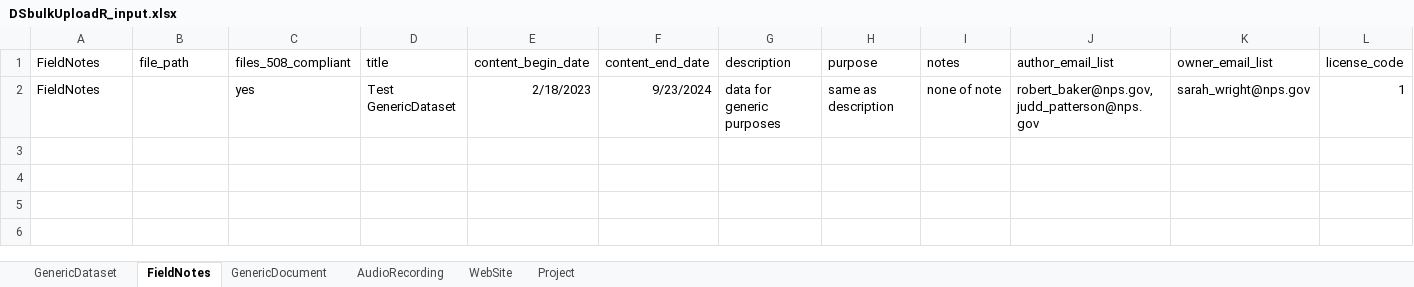
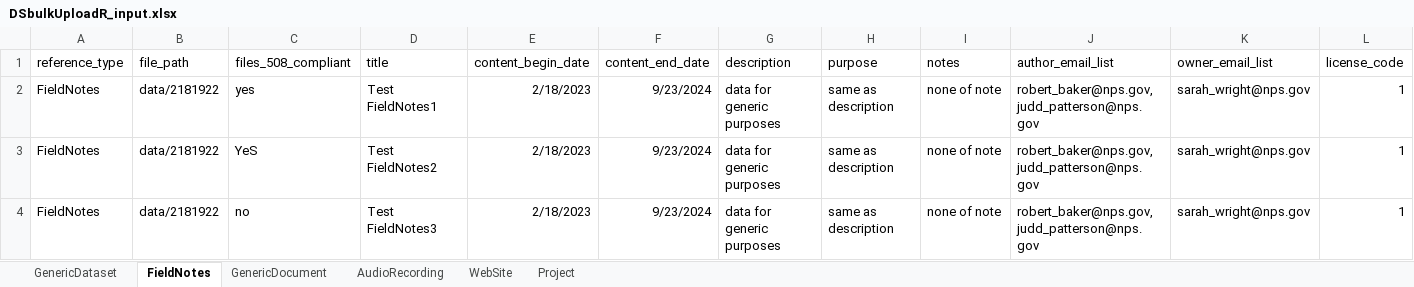
Before and after one commit to RobLBaker/DSbulkUploadR, an Excel workbook: inst/extdata/DSbulkUploadR_input.xlsx, sheet FieldNotes, drawn as a sheet; only a part is shown; values as stored, in another font and other column widths than the file's, no borders; rows hold the shown columns only; the diff names each change by its address in the sheet, - before the commit and + after, or states it on an @@ line.

Commit message:
Add FieldNotes tab

```diff
--- a/inst/extdata/DSbulkUploadR_input.xlsx (sheet FieldNotes)
+++ b/inst/extdata/DSbulkUploadR_input.xlsx (sheet FieldNotes)
-A1: FieldNotes
+A1: reference_type
-B2 (file_path): (empty)
+B2 (file_path): data/2181922
-D2 (title): Test GenericDataset
+D2 (title): Test FieldNotes1
+row 3: FieldNotes | data/2181922 | YeS | Test FieldNotes2 | 2/18/2023 | 9/23/2024 | data for generic purposes | same as description | none of note | robert_baker@nps.gov, judd_patterson@nps.gov | sarah_wright@nps.gov | 1
+row 4: FieldNotes | data/2181922 | no | Test FieldNotes3 | 2/18/2023 | 9/23/2024 | data for generic purposes | same as description | none of note | robert_baker@nps.gov, judd_patterson@nps.gov | sarah_wright@nps.gov | 1
```
